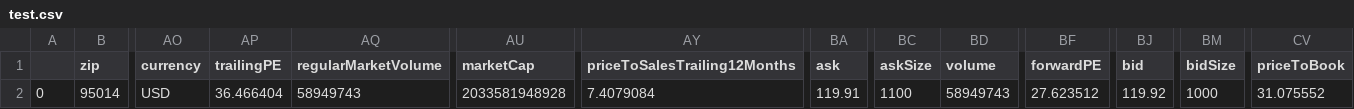
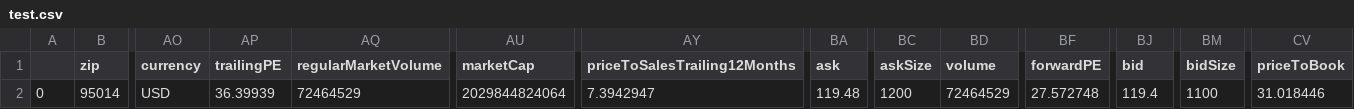
Before and after one commit to ywzheng2/mis3640-term-project, a CSV file: test.csv, drawn as a sheet; only a part is shown, gaps mark what is left out; the diff names each change by its address in the sheet, - before the commit and + after, or states it on an @@ line.

```diff
--- a/test.csv
+++ b/test.csv
-AP2 (trailingPE): 36.466404
+AP2 (trailingPE): 36.39939
-AQ2 (regularMarketVolume): 58949743
+AQ2 (regularMarketVolume): 72464529
-AU2 (marketCap): 2033581948928
+AU2 (marketCap): 2029844824064
-AY2 (priceToSalesTrailing12Months): 7.4079084
+AY2 (priceToSalesTrailing12Months): 7.3942947
-BA2 (ask): 119.91
+BA2 (ask): 119.48
-BC2 (askSize): 1100
+BC2 (askSize): 1200
-BD2 (volume): 58949743
+BD2 (volume): 72464529
-BF2 (forwardPE): 27.623512
+BF2 (forwardPE): 27.572748
-BJ2 (bid): 119.92
+BJ2 (bid): 119.4
-BM2 (bidSize): 1000
+BM2 (bidSize): 1100
-CV2 (priceToBook): 31.075552
+CV2 (priceToBook): 31.018446
```
Also changed, not shown: 1 other file.
